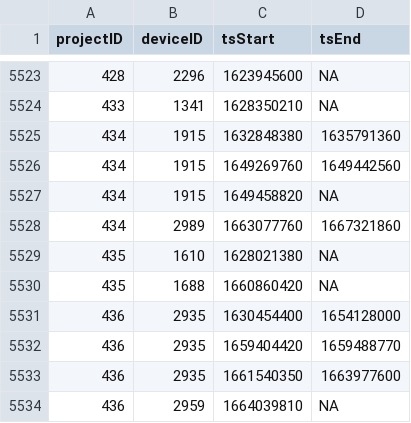
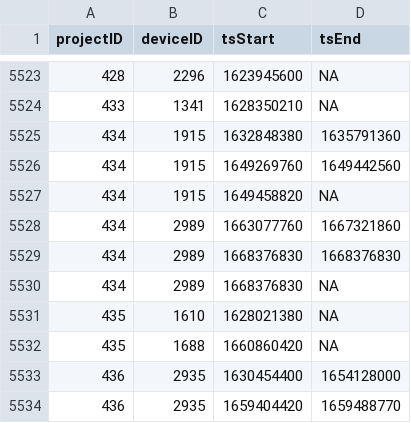
Before and after one commit to MotusWTS/motus-metadata-history, a CSV file: receiver_deployments.csv, drawn as a sheet; only a part is shown, gaps mark what is left out; the shorter side is filled out with more unchanged rows; the diff names each change by its address in the sheet, - before the commit and + after, or states it on an @@ line.

```diff
--- a/receiver_deployments.csv
+++ b/receiver_deployments.csv
+row 5529: 434 | 2989 | 1668376830 | 1668376830
+row 5530: 434 | 2989 | 1668376830 | NA
```
Also changed, not shown: 1 other file.
